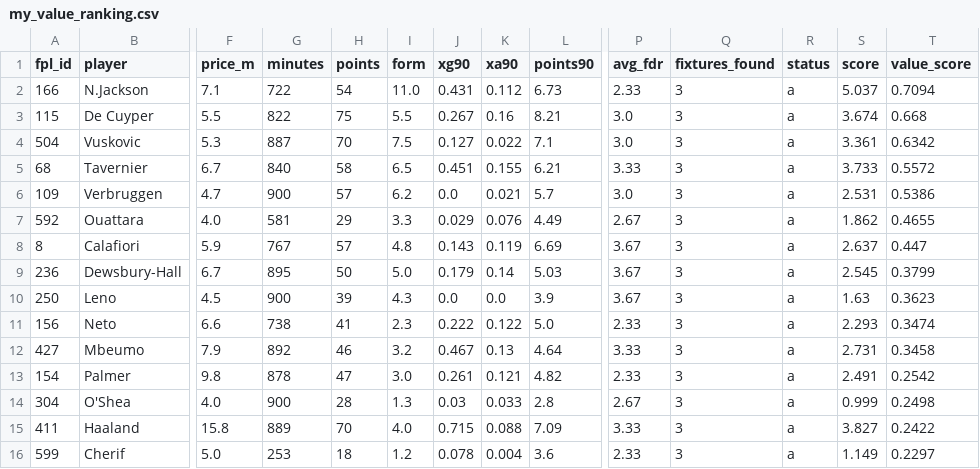
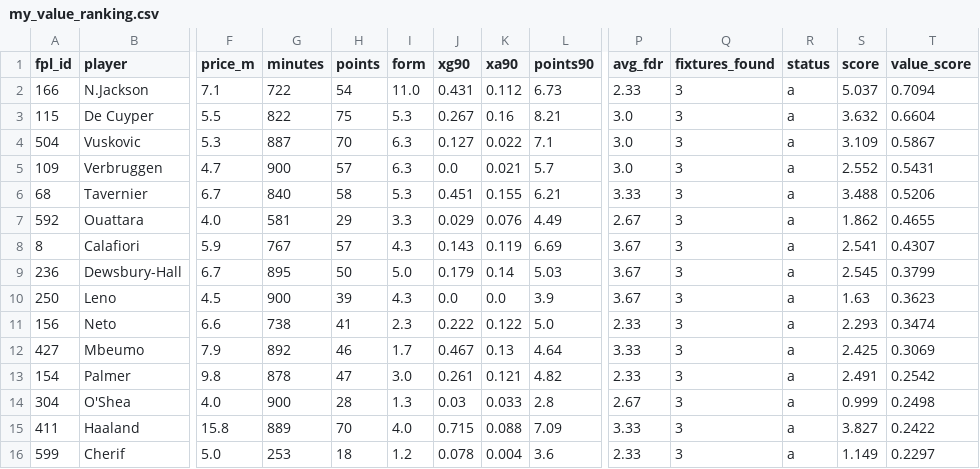
Before and after one commit to Igpa1075/fpl-analytics, a CSV file: data/my_value_ranking.csv, drawn as a sheet; only a part is shown, gaps mark what is left out; removed rows and columns are numbered as before the commit, all else as after; rows hold the shown columns only; the diff names each change by its address in the sheet, - before the commit and + after, or states it on an @@ line.

```diff
--- a/data/my_value_ranking.csv
+++ b/data/my_value_ranking.csv
-I3 (form): 5.5
+I3 (form): 5.3
-S3 (score): 3.674
+S3 (score): 3.632
-T3 (value_score): 0.668
+T3 (value_score): 0.6604
-I4 (form): 7.5
+I4 (form): 6.3
-S4 (score): 3.361
+S4 (score): 3.109
-T4 (value_score): 0.6342
+T4 (value_score): 0.5867
-row 5: 68 | Tavernier | 6.7 | 840 | 58 | 6.5 | 0.451 | 0.155 | 6.21 | 3.33 | 3 | a | 3.733 | 0.5572
-I5 (form): 6.2
+I5 (form): 6.3
-S5 (score): 2.531
+S5 (score): 2.552
-T5 (value_score): 0.5386
+T5 (value_score): 0.5431
+row 6: 68 | Tavernier | 6.7 | 840 | 58 | 5.3 | 0.451 | 0.155 | 6.21 | 3.33 | 3 | a | 3.488 | 0.5206
-I8 (form): 4.8
+I8 (form): 4.3
-S8 (score): 2.637
+S8 (score): 2.541
-T8 (value_score): 0.447
+T8 (value_score): 0.4307
-I12 (form): 3.2
+I12 (form): 1.7
-S12 (score): 2.731
+S12 (score): 2.425
-T12 (value_score): 0.3458
+T12 (value_score): 0.3069
```
Also changed, not shown: data/personal_transfer_candidates.csv, data/personal_transfer_priorities.csv, 27 other files.
